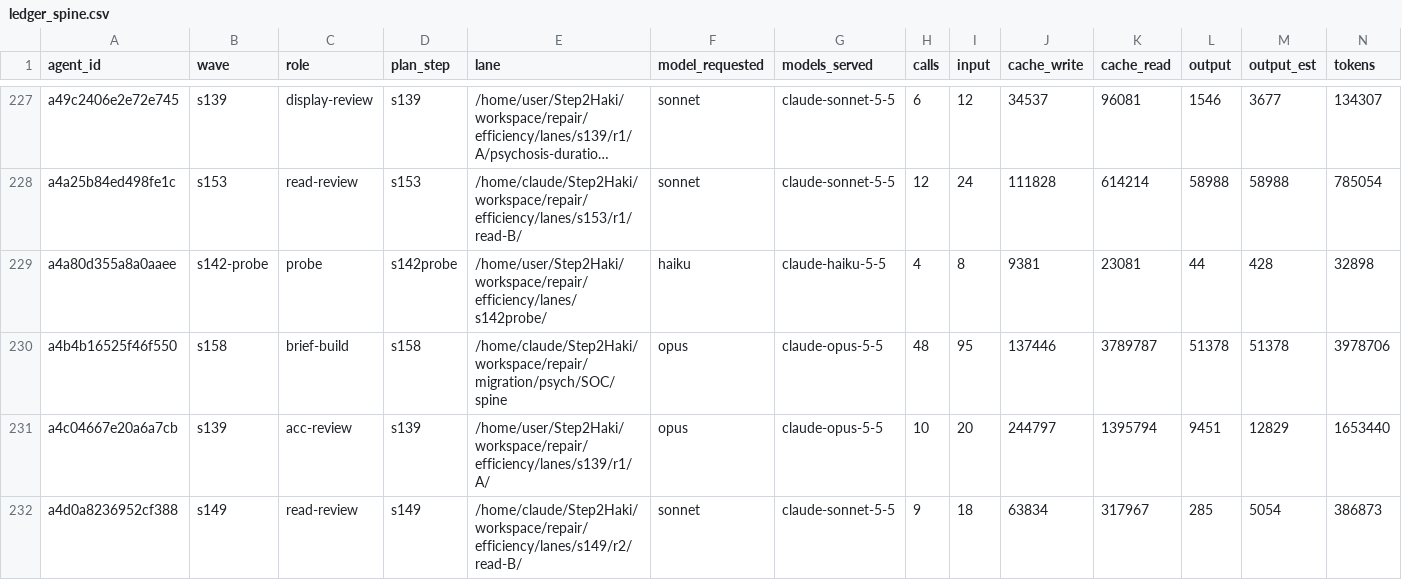
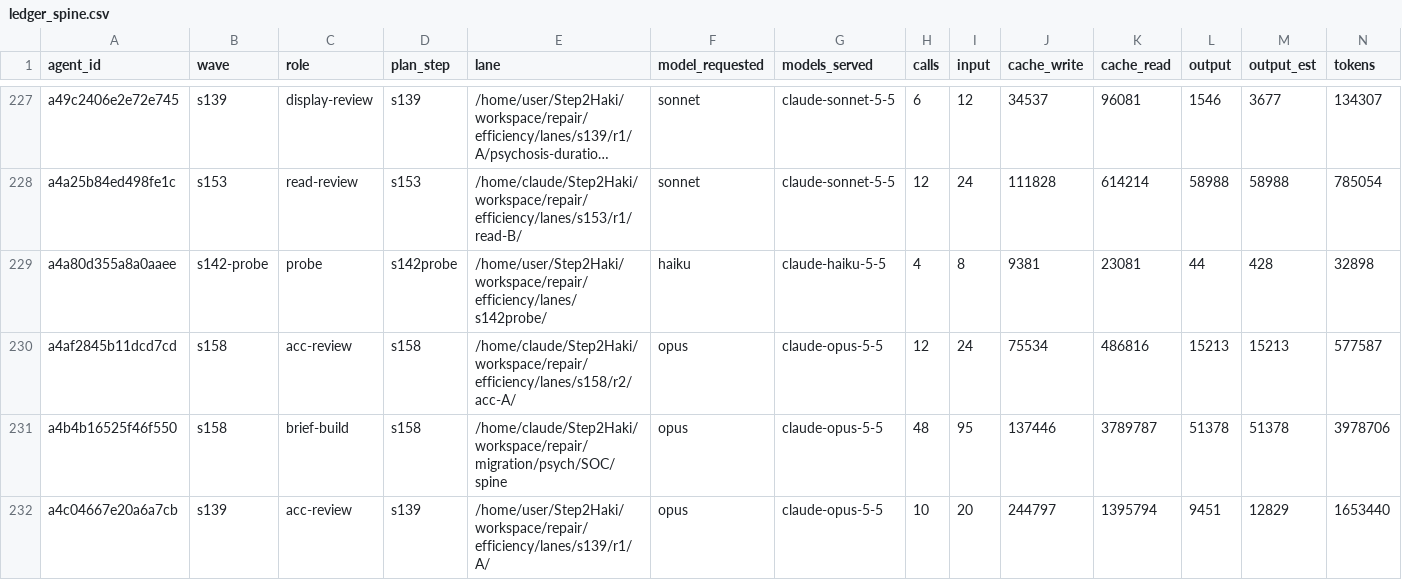
Before and after one commit to DrSaturnn/Step2Haki, a CSV file: workspace/repair/efficiency/ledger_spine.csv, drawn as a sheet; only a part is shown, gaps mark what is left out; the shorter side is filled out with more unchanged rows; long unchanged cells end in …; rows hold the shown columns only; the diff covers the shown part only; the diff names each change by its address in the sheet, - before the commit and + after, or states it on an @@ line.

```diff
--- a/workspace/repair/efficiency/ledger_spine.csv
+++ b/workspace/repair/efficiency/ledger_spine.csv
+row 230: a4af2845b11dcd7cd | s158 | acc-review | s158 | /home/claude/Step2Haki/workspace/repair/efficiency/lanes/s158/r2/acc-A/ | opus | claude-opus-5-5 | 12 | 24 | 75534 | 486816 | 15213 | 15213 | 577587
```
Also changed, not shown: 4 added rows elsewhere in this file, workspace/repair/efficiency/ledger_lead.csv, 7 other files.
